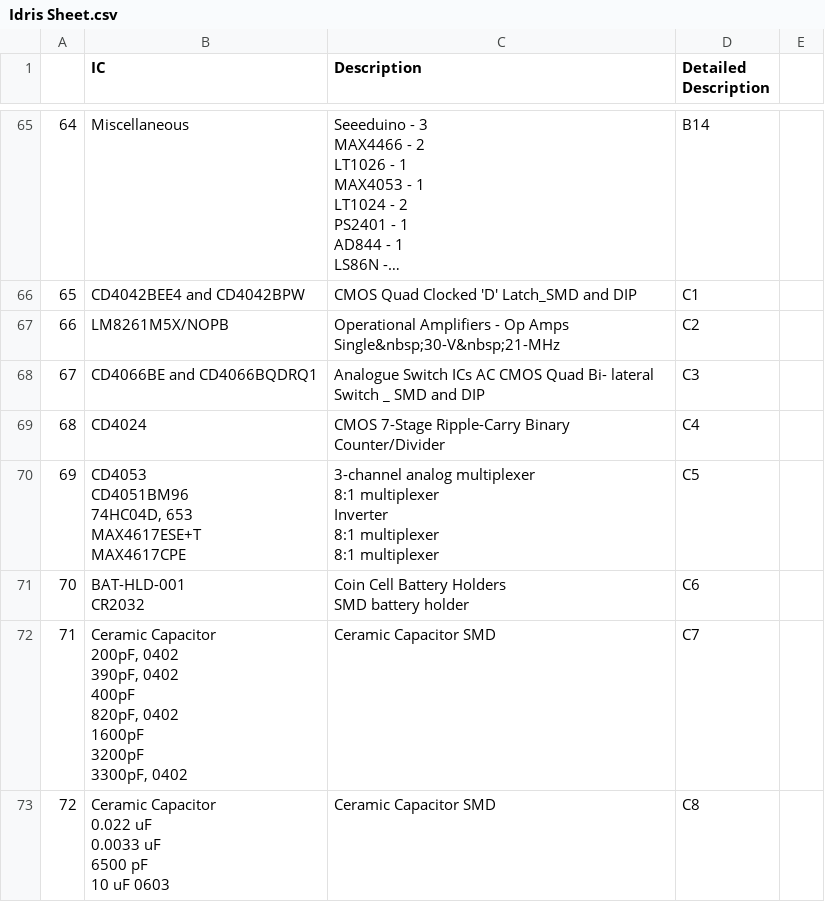
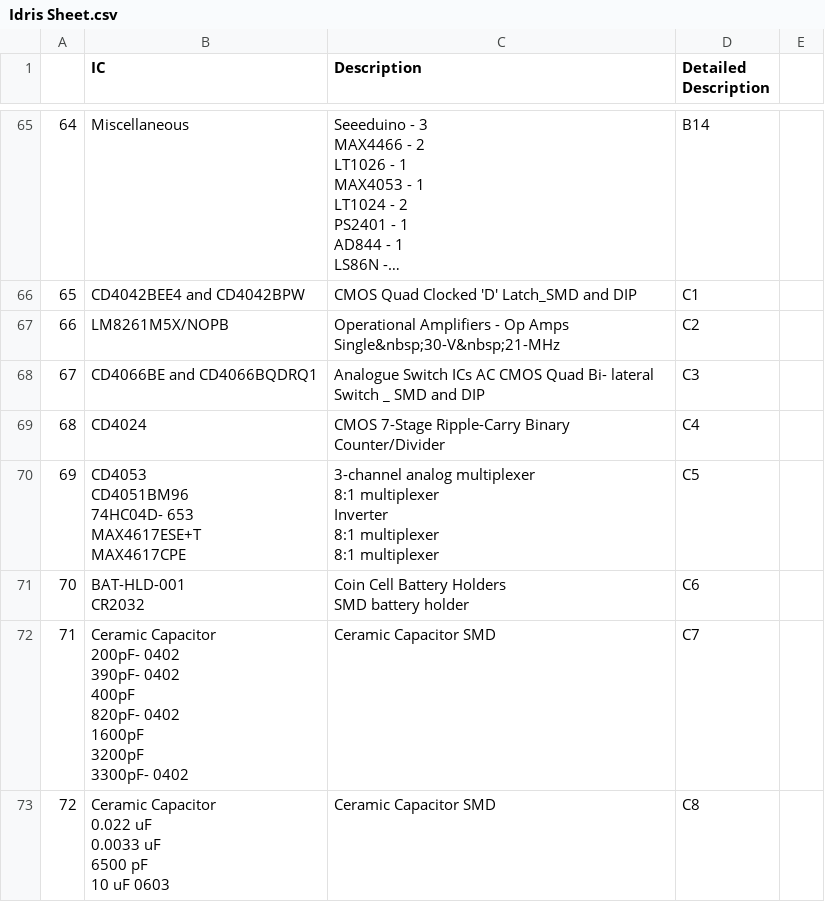
Before and after one commit to junaidhub/junaidhub.github.io, a CSV file: data/Components list/Idris Sheet.csv, drawn as a sheet; only a part is shown, gaps mark what is left out; long unchanged cells end in …; ↵ is a line break in a cell; the diff covers the shown part only; the diff names each change by its address in the sheet, - before the commit and + after, or states it on an @@ line.

```diff
--- a/data/Components list/Idris Sheet.csv
+++ b/data/Components list/Idris Sheet.csv
-B70 (IC): CD4053 ↵ CD4051BM96 ↵ 74HC04D, 653 ↵ MAX4617ESE+T…
+B70 (IC): CD4053 ↵ CD4051BM96 ↵ 74HC04D- 653 ↵ MAX4617ESE+T…
-B72 (IC): Ceramic Capacitor ↵ 200pF, 0402 ↵ 390pF, 0402 ↵ 400pF ↵ 820pF, 0402 ↵ 1600pF ↵ 3200pF ↵ 3300pF, 0402
+B72 (IC): Ceramic Capacitor ↵ 200pF- 0402 ↵ 390pF- 0402 ↵ 400pF ↵ 820pF- 0402 ↵ 1600pF ↵ 3200pF ↵ 3300pF- 0402
```
Also changed, not shown: 84 edited cells elsewhere in this file.
